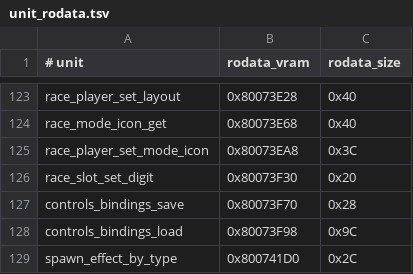
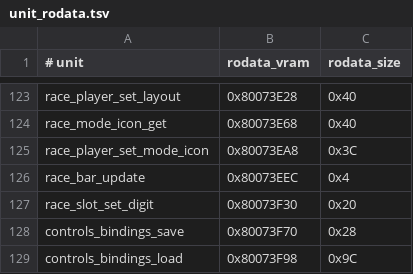
Before and after one commit to TheGh0stShip/BattleTanx-Global-Assault, a TSV file: config/us/unit_rodata.tsv, drawn as a sheet; only a part is shown, gaps mark what is left out; the shorter side is filled out with more unchanged rows; the diff names each change by its address in the sheet, - before the commit and + after, or states it on an @@ line.

```diff
--- a/config/us/unit_rodata.tsv
+++ b/config/us/unit_rodata.tsv
+row 126: race_bar_update | 0x80073EEC | 0x4
```
Also changed, not shown: config/us/clean_normalized_units.tsv, 13 other files.
